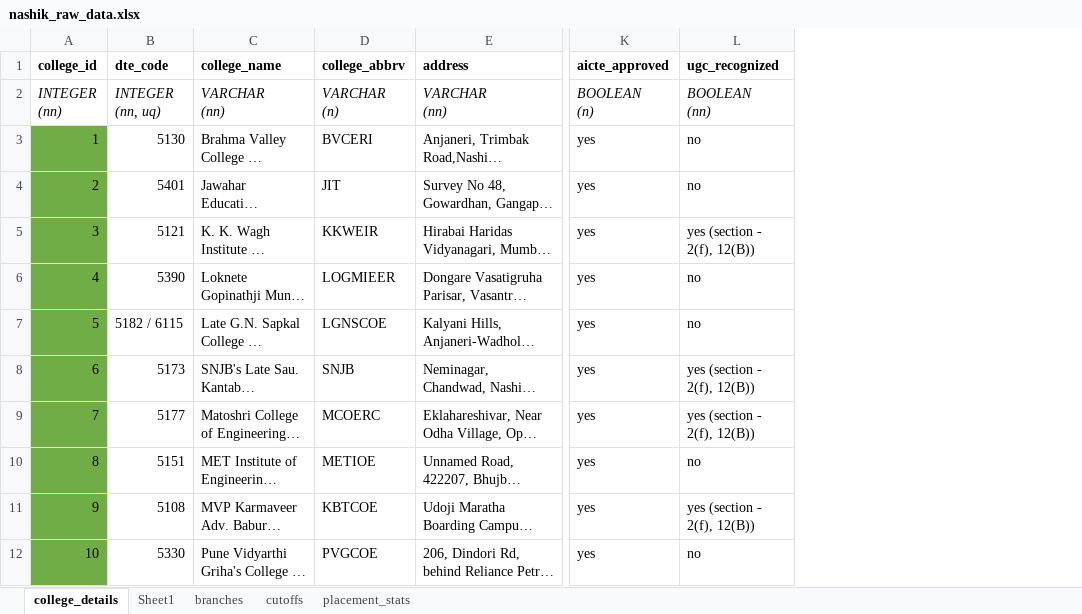
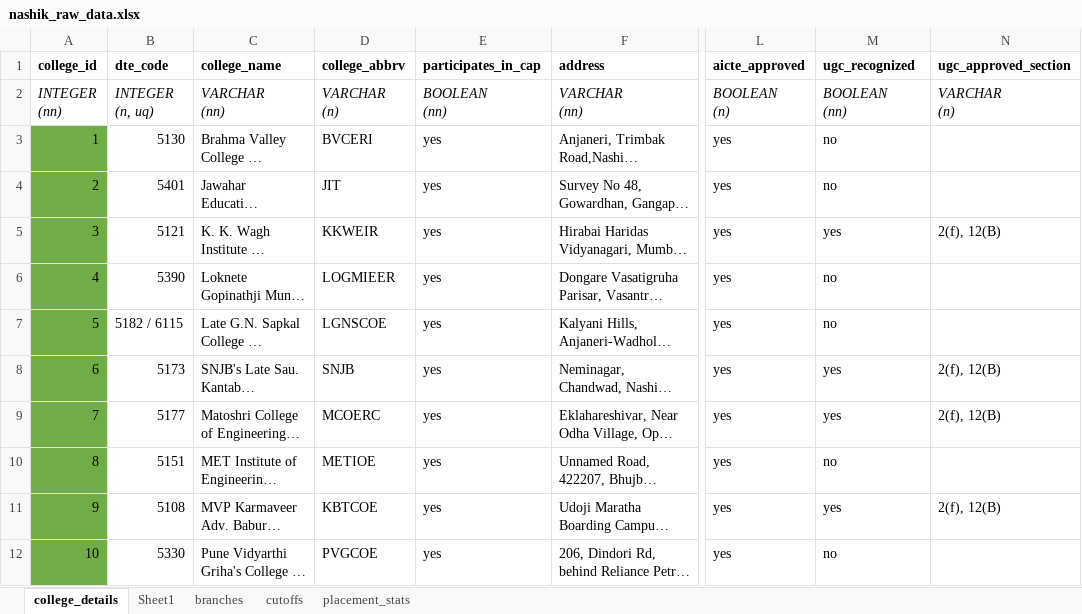
Before and after one commit to grishma-chitte/DSE-Compass, an Excel workbook: data/raw_data/nashik_raw_data.xlsx, sheet college_details, drawn as a sheet; only a part is shown, gaps mark what is left out; long unchanged cells end in …; values as stored, in another font and other column widths than the file's, no borders; addresses are those after the commit; ↵ is a line break in a cell; the diff covers the shown part only; the diff names each change by its address in the sheet, - before the commit and + after, or states it on an @@ line.

Commit message:
18 colleges' data done

```diff
--- a/data/raw_data/nashik_raw_data.xlsx (sheet college_details)
+++ b/data/raw_data/nashik_raw_data.xlsx (sheet college_details)
+column E (participates_in_cap), rows 2-12: BOOLEAN ↵ (nn) | yes | yes | yes | yes | yes | yes | yes | yes | yes | yes
+column N (ugc_approved_section), rows 2-11: VARCHAR ↵ (n) |  |  | 2(f), 12(B) |  |  | 2(f), 12(B) | 2(f), 12(B) |  | 2(f), 12(B)
-B2 (dte_code): INTEGER ↵ (nn, uq)
+B2 (dte_code): INTEGER ↵ (n, uq)
-M5 (ugc_recognized): yes (section - 2(f), 12(B))
+M5 (ugc_recognized): yes
-M8:M9 (ugc_recognized): yes (section - 2(f), 12(B))
+M8:M9 (ugc_recognized): yes
-M11 (ugc_recognized): yes (section - 2(f), 12(B))
+M11 (ugc_recognized): yes
```
Also changed, not shown: 8 added rows elsewhere in this sheet, sheet branches, sheet placement_stats, sheet cutoffs, sheet Sheet1, data/docs/proposed_schema (v3).xlsx, 1 other file.
